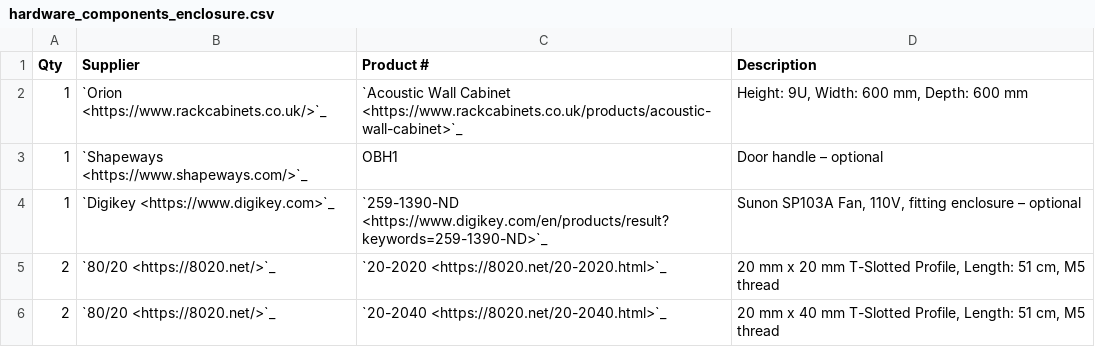
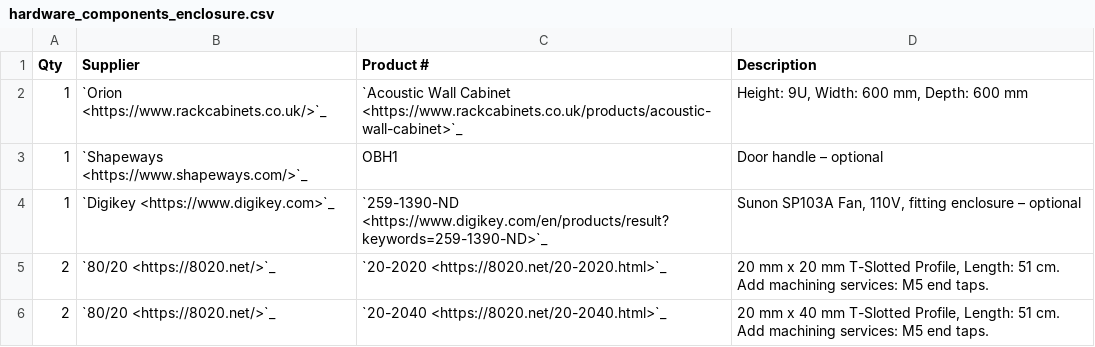
Before and after one commit to rkim48/iblrig, a CSV file: docs/source/hardware_components_enclosure.csv, drawn as a sheet.

```diff
--- a/docs/source/hardware_components_enclosure.csv
+++ b/docs/source/hardware_components_enclosure.csv
@@ -4,3 +4,3 @@ Qty;Supplier;Product #;Description
 1;`Digikey <https://www.digikey.com>`_;`259-1390-ND <https://www.digikey.com/en/products/result?keywords=259-1390-ND>`_;Sunon SP103A Fan, 110V, fitting enclosure – optional
-2;`80/20 <https://8020.net/>`_;`20-2020 <https://8020.net/20-2020.html>`_;20 mm x 20 mm T-Slotted Profile, Length: 51 cm, M5 thread
-2;`80/20 <https://8020.net/>`_;`20-2040 <https://8020.net/20-2040.html>`_;20 mm x 40 mm T-Slotted Profile, Length: 51 cm, M5 thread
+2;`80/20 <https://8020.net/>`_;`20-2020 <https://8020.net/20-2020.html>`_;20 mm x 20 mm T-Slotted Profile, Length: 51 cm. Add machining services: M5 end taps.
+2;`80/20 <https://8020.net/>`_;`20-2040 <https://8020.net/20-2040.html>`_;20 mm x 40 mm T-Slotted Profile, Length: 51 cm. Add machining services: M5 end taps.
```
Also changed, not shown: docs/source/hardware_components_display.csv, docs/source/hardware_components_reward_delivery_system.csv, 2 other files.
